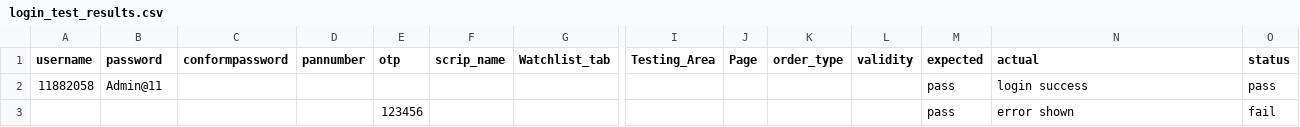
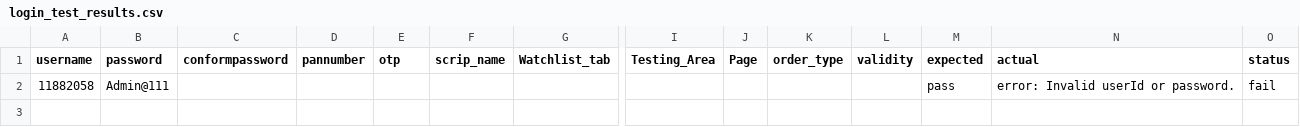
Before and after one commit to prasannapandiyarajan/iifl-selenium-main, a CSV file: pythonSel/login_test_results.csv, drawn as a sheet; only a part is shown, gaps mark what is left out; rows hold the shown columns only; the diff names each change by its address in the sheet, - before the commit and + after, or states it on an @@ line.

```diff
--- a/pythonSel/login_test_results.csv
+++ b/pythonSel/login_test_results.csv
-B2 (password): Admin@11
+B2 (password): Admin@111
-N2 (actual): login success
+N2 (actual): error: Invalid userId or password.
-O2 (status): pass
+O2 (status): fail
-row 3:  |  |  |  | 123456 |  |  |  |  |  |  | pass | error shown | fail
```
Also changed, not shown: 7 other files.
